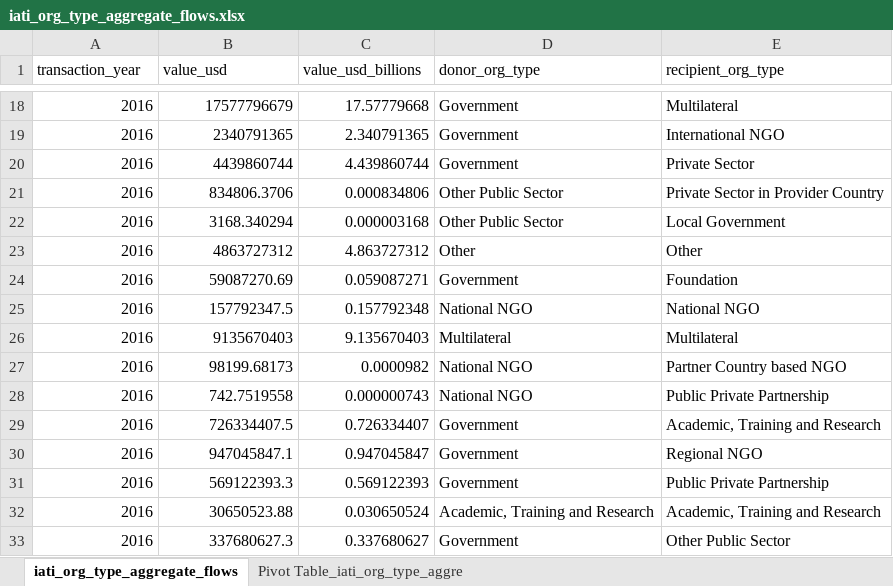
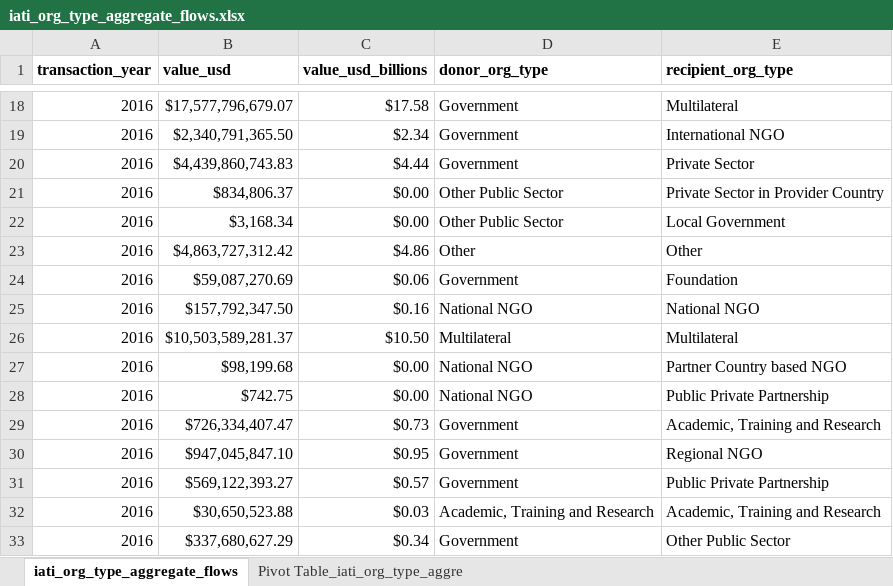
Before and after one commit to akmiller01/iati-type-flow-sankey, an Excel workbook: output/iati_org_type_aggregate_flows.xlsx, sheet iati_org_type_aggregate_flows, drawn as a sheet; only a part is shown, gaps mark what is left out; values as stored, in another font and other column widths than the file's, no borders; charts and pictures not drawn; the diff covers the shown part only; the diff names each change by its address in the sheet, - before the commit and + after, or states it on an @@ line.

```diff
--- a/output/iati_org_type_aggregate_flows.xlsx (sheet iati_org_type_aggregate_flows)
+++ b/output/iati_org_type_aggregate_flows.xlsx (sheet iati_org_type_aggregate_flows)
-A1:E1 bold: off
+A1:E1 bold: on
-B18 (value_usd): 17577796679
+B18 (value_usd): $17,577,796,679.07
-C18 (value_usd_billions): 17.57779668
+C18 (value_usd_billions): $17.58
-B19 (value_usd): 2340791365
+B19 (value_usd): $2,340,791,365.50
-C19 (value_usd_billions): 2.340791365
+C19 (value_usd_billions): $2.34
-B20 (value_usd): 4439860744
+B20 (value_usd): $4,439,860,743.83
-C20 (value_usd_billions): 4.439860744
+C20 (value_usd_billions): $4.44
-B21 (value_usd): 834806.3706
+B21 (value_usd): $834,806.37
-C21 (value_usd_billions): 0.000834806
+C21 (value_usd_billions): $0.00
-B22 (value_usd): 3168.340294
+B22 (value_usd): $3,168.34
-C22 (value_usd_billions): 0.000003168
+C22 (value_usd_billions): $0.00
-B23 (value_usd): 4863727312
+B23 (value_usd): $4,863,727,312.42
-C23 (value_usd_billions): 4.863727312
+C23 (value_usd_billions): $4.86
-B24 (value_usd): 59087270.69
+B24 (value_usd): $59,087,270.69
-C24 (value_usd_billions): 0.059087271
+C24 (value_usd_billions): $0.06
-B25 (value_usd): 157792347.5
+B25 (value_usd): $157,792,347.50
-C25 (value_usd_billions): 0.157792348
+C25 (value_usd_billions): $0.16
-B26 (value_usd): 9135670403
+B26 (value_usd): $10,503,589,281.37
-C26 (value_usd_billions): 9.135670403
+C26 (value_usd_billions): $10.50
-B27 (value_usd): 98199.68173
+B27 (value_usd): $98,199.68
-C27 (value_usd_billions): 0.0000982
+C27 (value_usd_billions): $0.00
-B28 (value_usd): 742.7519558
+B28 (value_usd): $742.75
-C28 (value_usd_billions): 0.000000743
+C28 (value_usd_billions): $0.00
-B29 (value_usd): 726334407.5
+B29 (value_usd): $726,334,407.47
-C29 (value_usd_billions): 0.726334407
+C29 (value_usd_billions): $0.73
-B30 (value_usd): 947045847.1
+B30 (value_usd): $947,045,847.10
-C30 (value_usd_billions): 0.947045847
+C30 (value_usd_billions): $0.95
-B31 (value_usd): 569122393.3
+B31 (value_usd): $569,122,393.27
-C31 (value_usd_billions): 0.569122393
+C31 (value_usd_billions): $0.57
-B32 (value_usd): 30650523.88
+B32 (value_usd): $30,650,523.88
-C32 (value_usd_billions): 0.030650524
+C32 (value_usd_billions): $0.03
-B33 (value_usd): 337680627.3
+B33 (value_usd): $337,680,627.29
-C33 (value_usd_billions): 0.337680627
+C33 (value_usd_billions): $0.34
```
Also changed, not shown: 1719 edited cells and cell formats elsewhere in this sheet, charts or pictures, 5 other files.
